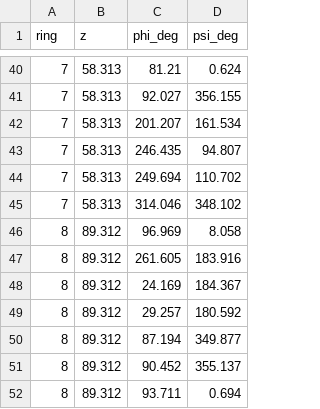
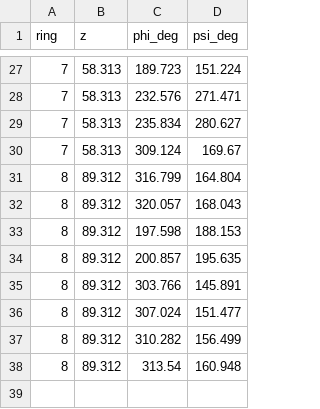
Before and after one commit to MITMRI/mri_magnet_design, a CSV file: designs/12cm_bore200/shim_3.175mm/b2_layout.csv, drawn as a sheet; only a part is shown, gaps mark what is left out; the diff covers the shown part only.

```diff
--- a/designs/12cm_bore200/shim_3.175mm/b2_layout.csv
+++ b/designs/12cm_bore200/shim_3.175mm/b2_layout.csv
@@ -40,13 +27,12 @@ ring,z,phi_deg,psi_deg
-7,58.313,81.21,0.624
-7,58.313,92.027,356.155
-7,58.313,201.207,161.534
-7,58.313,246.435,94.807
-7,58.313,249.694,110.702
-7,58.313,314.046,348.102
-8,89.312,96.969,8.058
-8,89.312,261.605,183.916
-8,89.312,24.169,184.367
-8,89.312,29.257,180.592
-8,89.312,87.194,349.877
-8,89.312,90.452,355.137
-8,89.312,93.711,0.694
+7,58.313,189.723,151.224
+7,58.313,232.576,271.471
+7,58.313,235.834,280.627
+7,58.313,309.124,169.67
+8,89.312,316.799,164.804
+8,89.312,320.057,168.043
+8,89.312,197.598,188.153
+8,89.312,200.857,195.635
+8,89.312,303.766,145.891
+8,89.312,307.024,151.477
+8,89.312,310.282,156.499
+8,89.312,313.54,160.948
```
Also changed, not shown: 13 removed rows and 50 edited cells elsewhere in this file, designs/12cm_bore200/shim_3.175mm/b0_cubes.csv, designs/12cm_bore200/shim_3.175mm/b1_cubes.csv, 22 other files.
